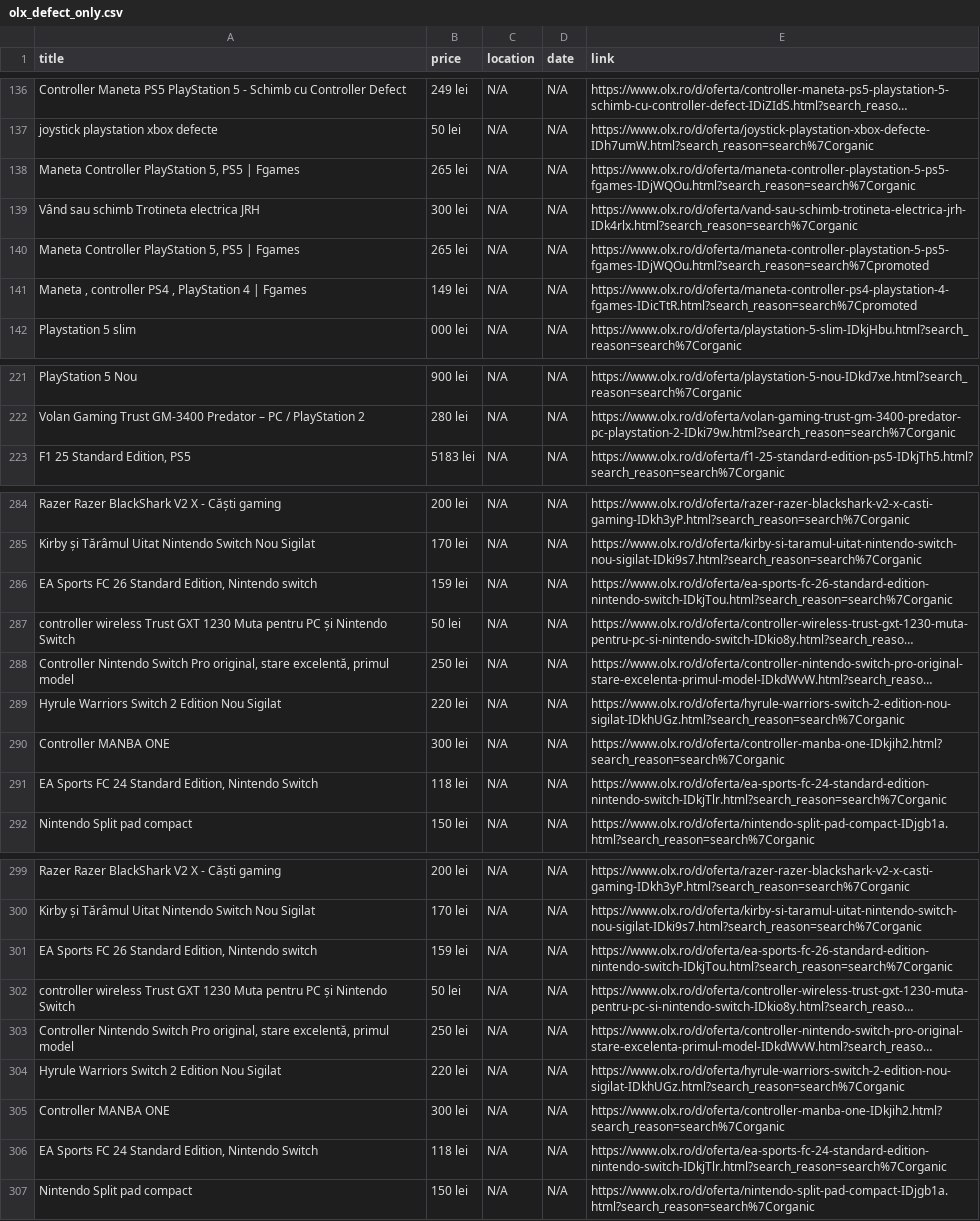
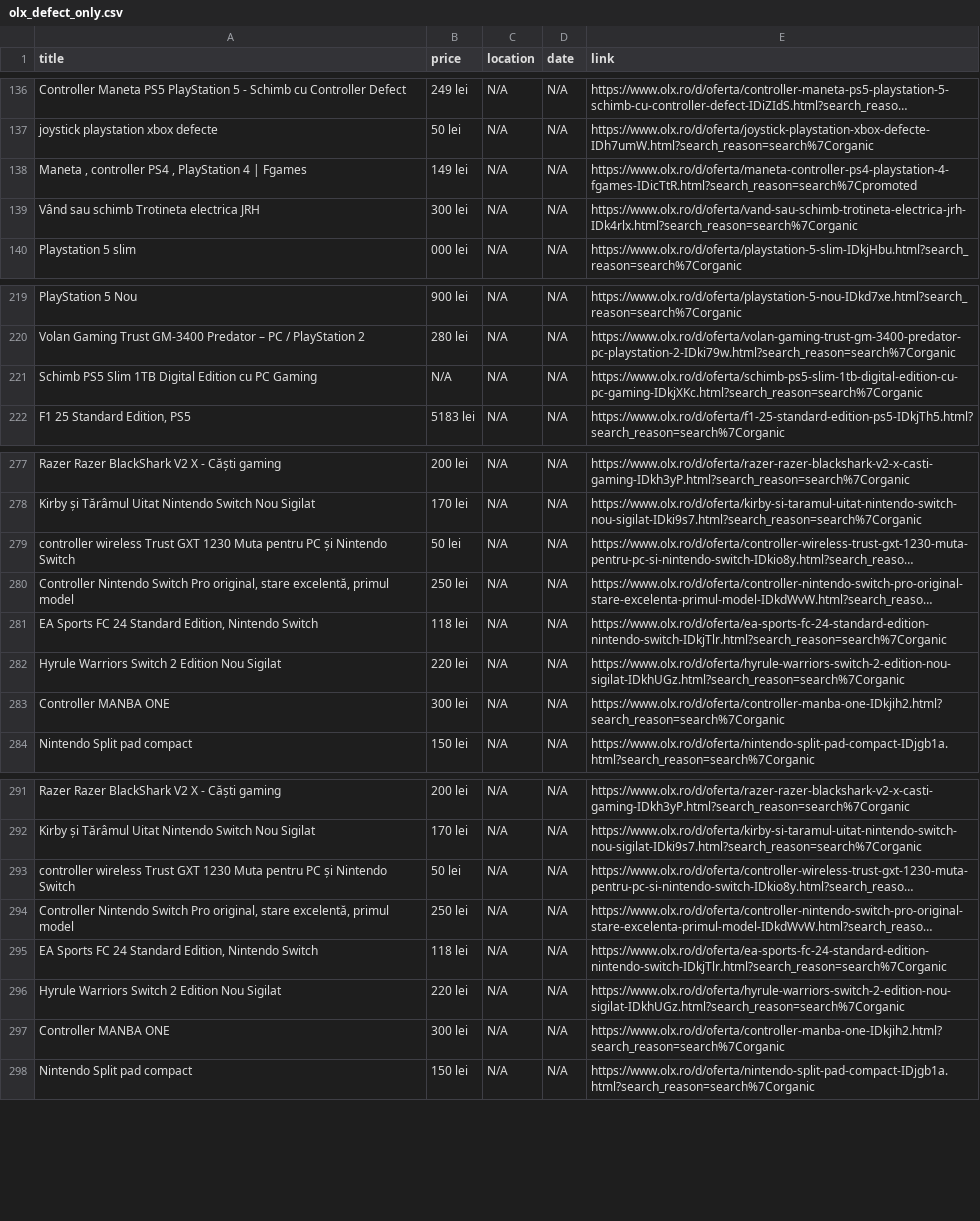
Before and after one commit to Stefan-Szabo/olx-scraper, a CSV file: olx_defect_only.csv, drawn as a sheet; only a part is shown, gaps mark what is left out; long unchanged cells end in …; removed rows and columns are numbered as before the commit, all else as after; the diff covers the shown part only; the diff names each change by its address in the sheet, - before the commit and + after, or states it on an @@ line.

```diff
--- a/olx_defect_only.csv
+++ b/olx_defect_only.csv
-A138 (title): Maneta Controller PlayStation 5, PS5 | Fgames
+A138 (title): Maneta , controller PS4 , PlayStation 4 | Fgames
-B138 (price): 265 lei
+B138 (price): 149 lei
-E138 (link): https://www.olx.ro/d/oferta/maneta-controller-playstation-5-ps5-fgames-IDjWQOu.html?search_reason=search%7Corganic
+E138 (link): https://www.olx.ro/d/oferta/maneta-controller-ps4-playstation-4-fgames-IDicTtR.html?search_reason=search%7Cpromoted
@@ row 140 moved to row 133: Maneta Controller PlayStation 5, PS5 | F… @@
-row 141: Maneta , controller PS4 , PlayStation 4 | Fgames | 149 lei | N/A | N/A | https://www.olx.ro/d/oferta/maneta-controller-ps4-playstation-4-fgames-IDicTtR.html?search_reason=search%7Cpromoted
+row 221: Schimb PS5 Slim 1TB Digital Edition cu PC Gaming | N/A | N/A | N/A | https://www.olx.ro/d/oferta/schimb-ps5-slim-1tb-digital-edition-cu-pc-gaming-IDkjXKc.html?search_reason=search%7Corganic
-row 286: EA Sports FC 26 Standard Edition, Nintendo switch | 159 lei | N/A | N/A | https://www.olx.ro/d/oferta/ea-sports-fc-26-standard-edition-nintendo-switch-IDkjTou.html?search_reason=search%7Corganic
@@ row 291 moved to row 281: EA Sports FC 24 Standard Edition, Ninten… @@
-row 301: EA Sports FC 26 Standard Edition, Nintendo switch | 159 lei | N/A | N/A | https://www.olx.ro/d/oferta/ea-sports-fc-26-standard-edition-nintendo-switch-IDkjTou.html?search_reason=search%7Corganic
@@ row 306 moved to row 295: EA Sports FC 24 Standard Edition, Ninten… @@
```
Also changed, not shown: 7 removed rows and 41 moved rows elsewhere in this file, 1 other file.
